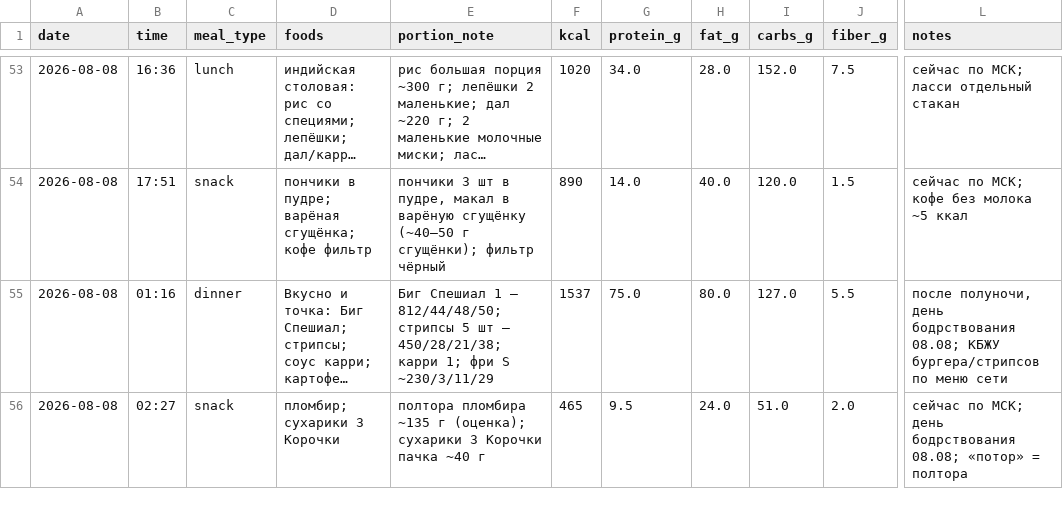
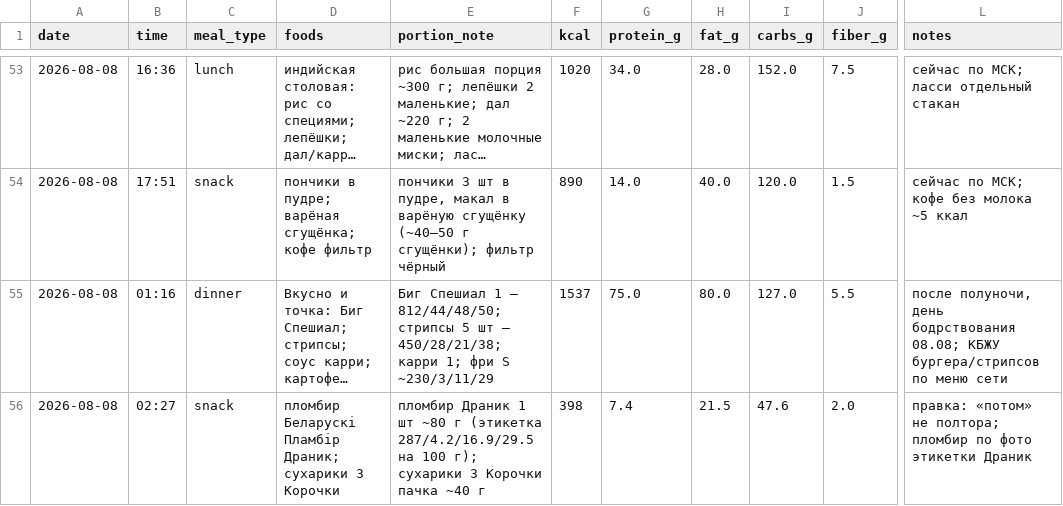
Before and after one commit to xamartinsa/goals, a CSV file: nutrition/log.csv, drawn as a sheet; only a part is shown, gaps mark what is left out; long unchanged cells end in …; the diff names each change by its address in the sheet, - before the commit and + after, or states it on an @@ line.

```diff
--- a/nutrition/log.csv
+++ b/nutrition/log.csv
-D56 (foods): пломбир; сухарики 3 Корочки
+D56 (foods): пломбир Беларускi Пламбiр Драник; сухарики 3 Корочки
-E56 (portion_note): полтора пломбира ~135 г (оценка); сухарики 3…
+E56 (portion_note): пломбир Драник 1 шт ~80 г (этикетка 287/4.2/16.9/29.5 на 100 г); сухарики 3…
-F56 (kcal): 465
+F56 (kcal): 398
-G56 (protein_g): 9.5
+G56 (protein_g): 7.4
-H56 (fat_g): 24.0
+H56 (fat_g): 21.5
-I56 (carbs_g): 51.0
+I56 (carbs_g): 47.6
-L56 (notes): сейчас по МСК; день бодрствования 08.08; «потор» = полтора
+L56 (notes): правка: «потом» не полтора; пломбир по фото этикетки Драник
```
Also changed, not shown: 2 other files.
